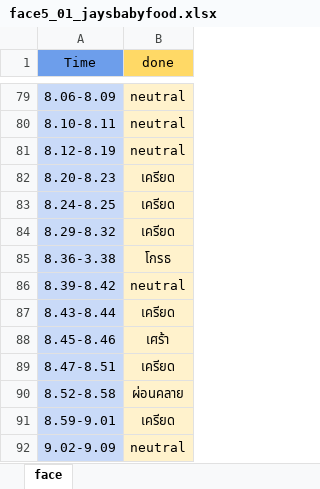
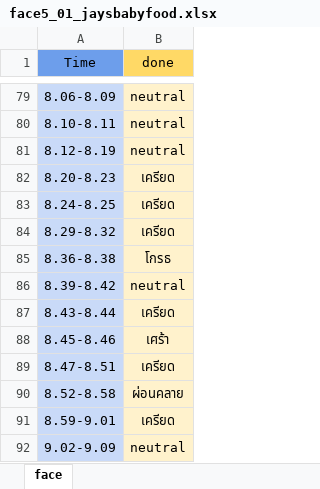
Before and after one commit to SukritJaAIproject/AICARE, an Excel workbook: test_youtube/done/groundtruth/face5_01_jaysbabyfood.xlsx, sheet face, drawn as a sheet; only a part is shown, gaps mark what is left out; values as stored, in another font and other column widths than the file's, no borders; the diff names each change by its address in the sheet, - before the commit and + after, or states it on an @@ line.

```diff
--- a/test_youtube/done/groundtruth/face5_01_jaysbabyfood.xlsx (sheet face)
+++ b/test_youtube/done/groundtruth/face5_01_jaysbabyfood.xlsx (sheet face)
-A85 (Time): 8.36-3.38
+A85 (Time): 8.36-8.38
```
Also changed, not shown: 1 other file.
